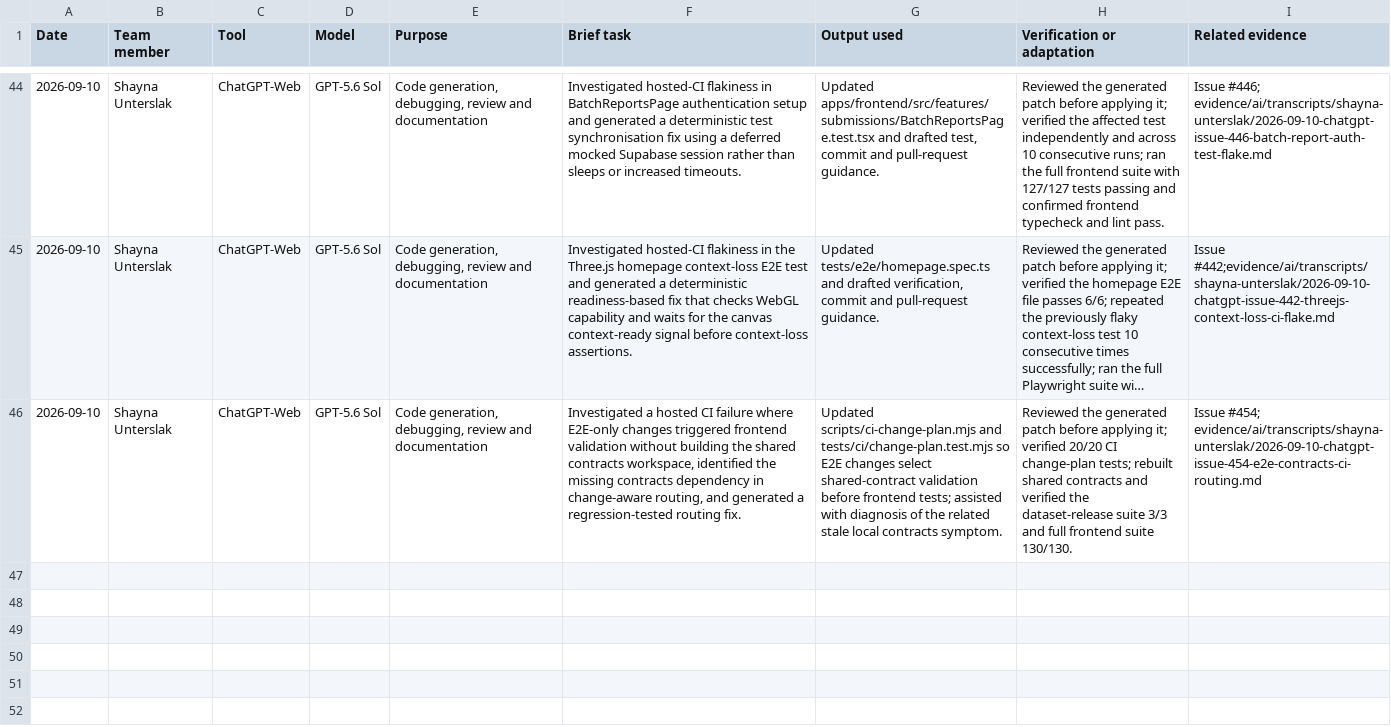
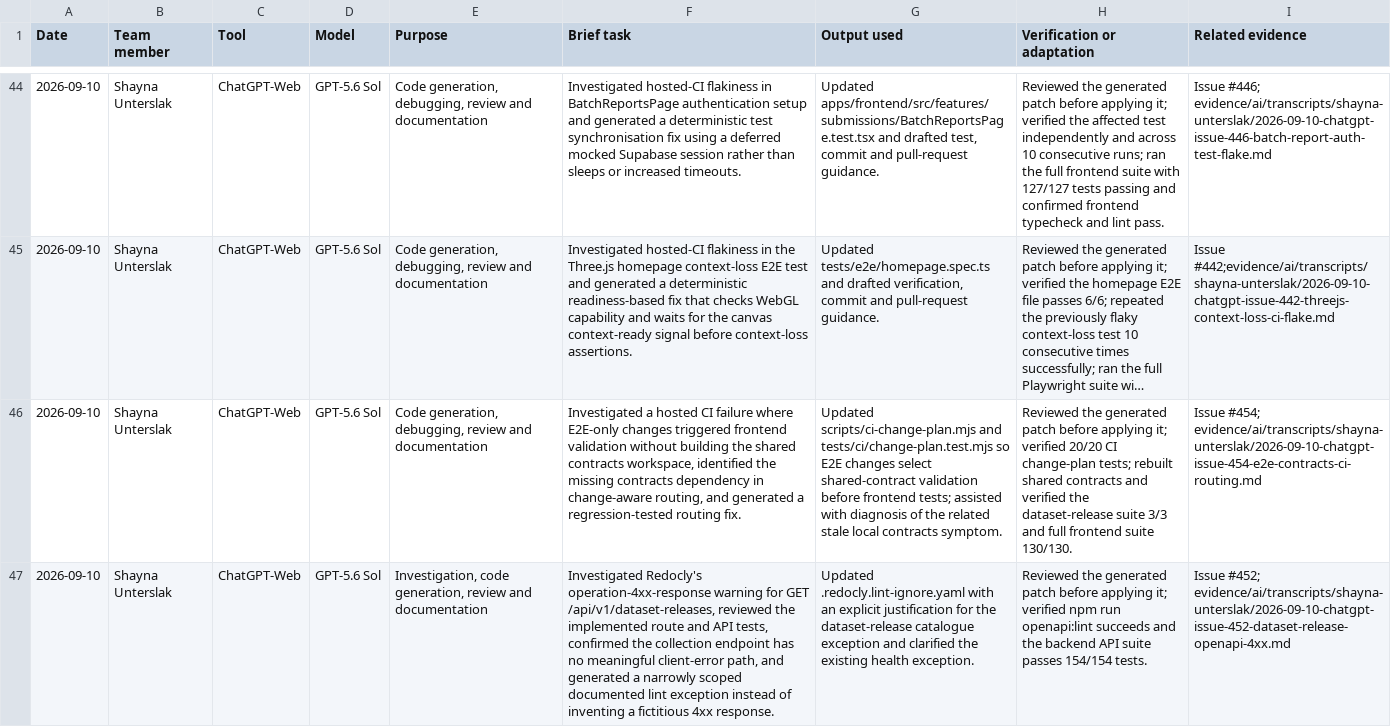
Before and after one commit to NadavSundy/Sport-Analytics-Tool, a CSV file: evidence/ai/registers/shayna-unterslak.csv, drawn as a sheet; only a part is shown, gaps mark what is left out; long unchanged cells end in …; the diff names each change by its address in the sheet, - before the commit and + after, or states it on an @@ line.

Commit message:
docs(ai): record issue 452 assistance

```diff
--- a/evidence/ai/registers/shayna-unterslak.csv
+++ b/evidence/ai/registers/shayna-unterslak.csv
+row 47: 2026-09-10 | Shayna Unterslak | ChatGPT-Web | GPT-5.6 Sol | Investigation, code generation, review and documentation | Investigated Redocly's operation-4xx-response warning for GET /api/v1/dataset-releases, reviewed the implemented route and API tests, confirmed the collection endpoint has no meaningful client-error path, and generated a narrowly scoped documented lint exception instead of inventing a fictitious 4xx response. | Updated .redocly.lint-ignore.yaml with an explicit justification for the dataset-release catalogue exception and clarified the existing health exception. | Reviewed the generated patch before applying it; verified npm run openapi:lint succeeds and the backend API suite passes 154/154 tests. | Issue #452; evidence/ai/transcripts/shayna-unterslak/2026-09-10-chatgpt-issue-452-dataset-release-openapi-4xx.md
```
Also changed, not shown: 1 other file.
